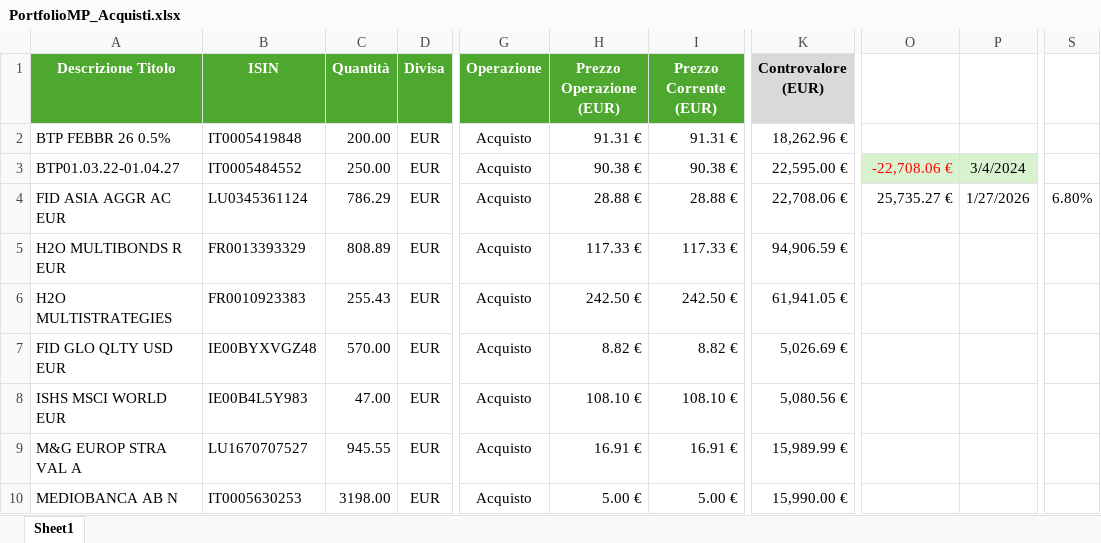
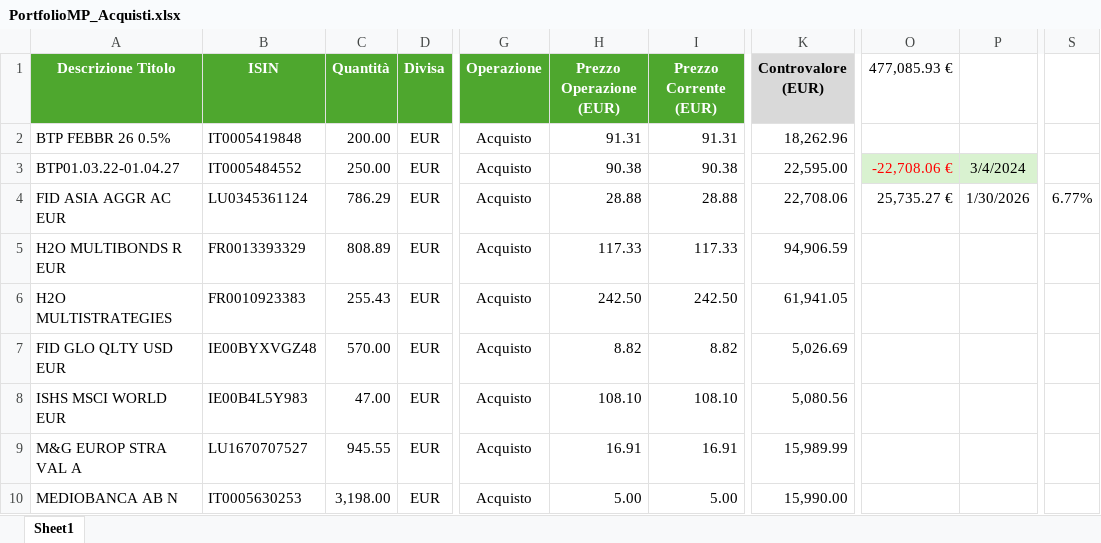
Before and after one commit to perix/PerixMonitor, an Excel workbook: 0. Dati Iniziali/PortfolioMP_Acquisti.xlsx, sheet Sheet1, drawn as a sheet; only a part is shown, gaps mark what is left out; values as stored, in another font and other column widths than the file's, no borders; conditional formats and table styles not drawn; the diff covers the shown part only; the diff names each change by its address in the sheet, - before the commit and + after, or states it on an @@ line.

```diff
--- a/0. Dati Iniziali/PortfolioMP_Acquisti.xlsx (sheet Sheet1)
+++ b/0. Dati Iniziali/PortfolioMP_Acquisti.xlsx (sheet Sheet1)
-O1: (empty)
+O1: 477,085.93 €
-H2 (Prezzo Operazione (EUR)): 91.31 €
+H2 (Prezzo Operazione (EUR)): 91.31
-I2 (Prezzo Corrente (EUR)): 91.31 €
+I2 (Prezzo Corrente (EUR)): 91.31
-K2 (Controvalore (EUR)): 18,262.96 €
+K2 (Controvalore (EUR)): 18,262.96
-H3 (Prezzo Operazione (EUR)): 90.38 €
+H3 (Prezzo Operazione (EUR)): 90.38
-I3 (Prezzo Corrente (EUR)): 90.38 €
+I3 (Prezzo Corrente (EUR)): 90.38
-K3 (Controvalore (EUR)): 22,595.00 €
+K3 (Controvalore (EUR)): 22,595.00
-H4 (Prezzo Operazione (EUR)): 28.88 €
+H4 (Prezzo Operazione (EUR)): 28.88
-I4 (Prezzo Corrente (EUR)): 28.88 €
+I4 (Prezzo Corrente (EUR)): 28.88
-K4 (Controvalore (EUR)): 22,708.06 €
+K4 (Controvalore (EUR)): 22,708.06
-P4: 1/27/2026
+P4: 1/30/2026
-S4: 6.80%
+S4: 6.77%
-H5 (Prezzo Operazione (EUR)): 117.33 €
+H5 (Prezzo Operazione (EUR)): 117.33
-I5 (Prezzo Corrente (EUR)): 117.33 €
+I5 (Prezzo Corrente (EUR)): 117.33
-K5 (Controvalore (EUR)): 94,906.59 €
+K5 (Controvalore (EUR)): 94,906.59
-H6 (Prezzo Operazione (EUR)): 242.50 €
+H6 (Prezzo Operazione (EUR)): 242.50
-I6 (Prezzo Corrente (EUR)): 242.50 €
+I6 (Prezzo Corrente (EUR)): 242.50
-K6 (Controvalore (EUR)): 61,941.05 €
+K6 (Controvalore (EUR)): 61,941.05
-H7 (Prezzo Operazione (EUR)): 8.82 €
+H7 (Prezzo Operazione (EUR)): 8.82
-I7 (Prezzo Corrente (EUR)): 8.82 €
+I7 (Prezzo Corrente (EUR)): 8.82
-K7 (Controvalore (EUR)): 5,026.69 €
+K7 (Controvalore (EUR)): 5,026.69
-H8 (Prezzo Operazione (EUR)): 108.10 €
+H8 (Prezzo Operazione (EUR)): 108.10
-I8 (Prezzo Corrente (EUR)): 108.10 €
+I8 (Prezzo Corrente (EUR)): 108.10
-K8 (Controvalore (EUR)): 5,080.56 €
+K8 (Controvalore (EUR)): 5,080.56
-H9 (Prezzo Operazione (EUR)): 16.91 €
+H9 (Prezzo Operazione (EUR)): 16.91
-I9 (Prezzo Corrente (EUR)): 16.91 €
+I9 (Prezzo Corrente (EUR)): 16.91
-K9 (Controvalore (EUR)): 15,989.99 €
+K9 (Controvalore (EUR)): 15,989.99
-C10 (Quantità): 3198.00
+C10 (Quantità): 3,198.00
-H10 (Prezzo Operazione (EUR)): 5.00 €
+H10 (Prezzo Operazione (EUR)): 5.00
-I10 (Prezzo Corrente (EUR)): 5.00 €
+I10 (Prezzo Corrente (EUR)): 5.00
-K10 (Controvalore (EUR)): 15,990.00 €
+K10 (Controvalore (EUR)): 15,990.00
```
Also changed, not shown: 41 edited cells elsewhere in this sheet, 25 other files.
